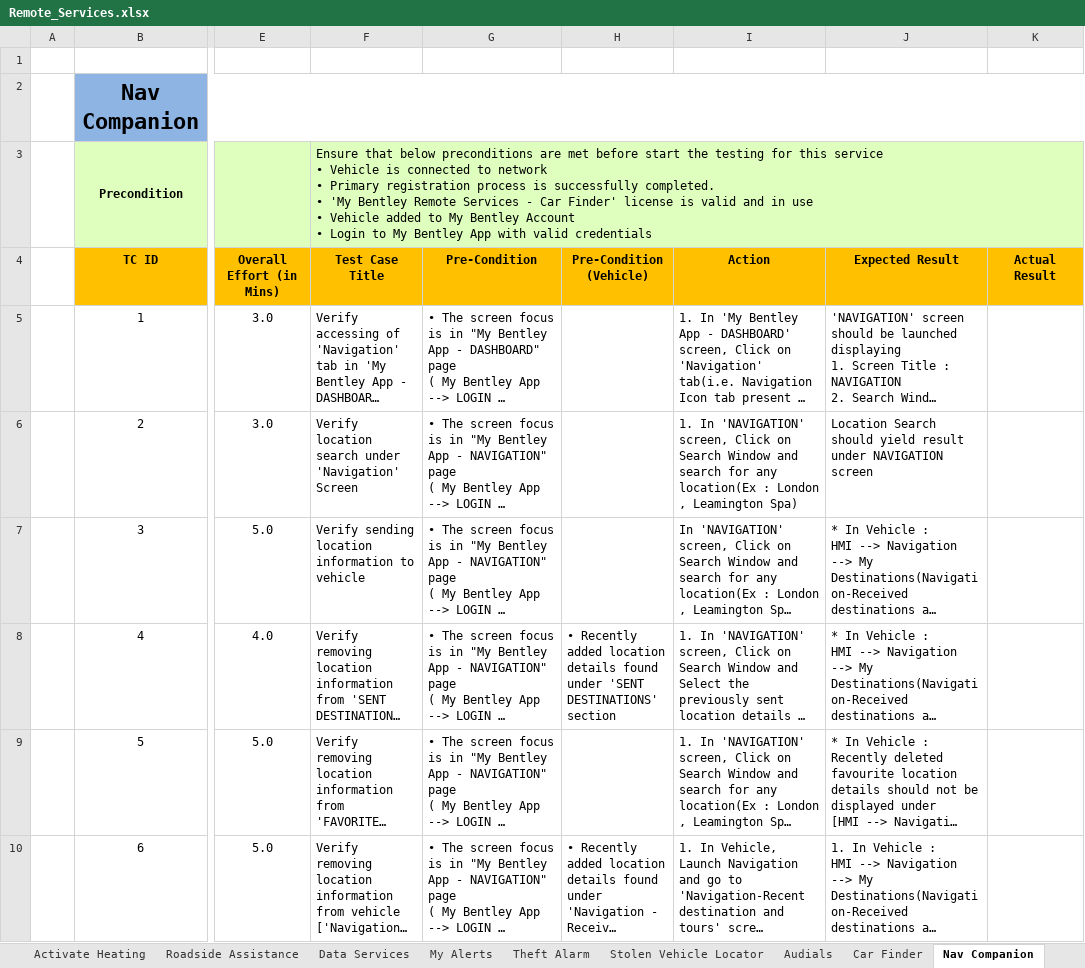
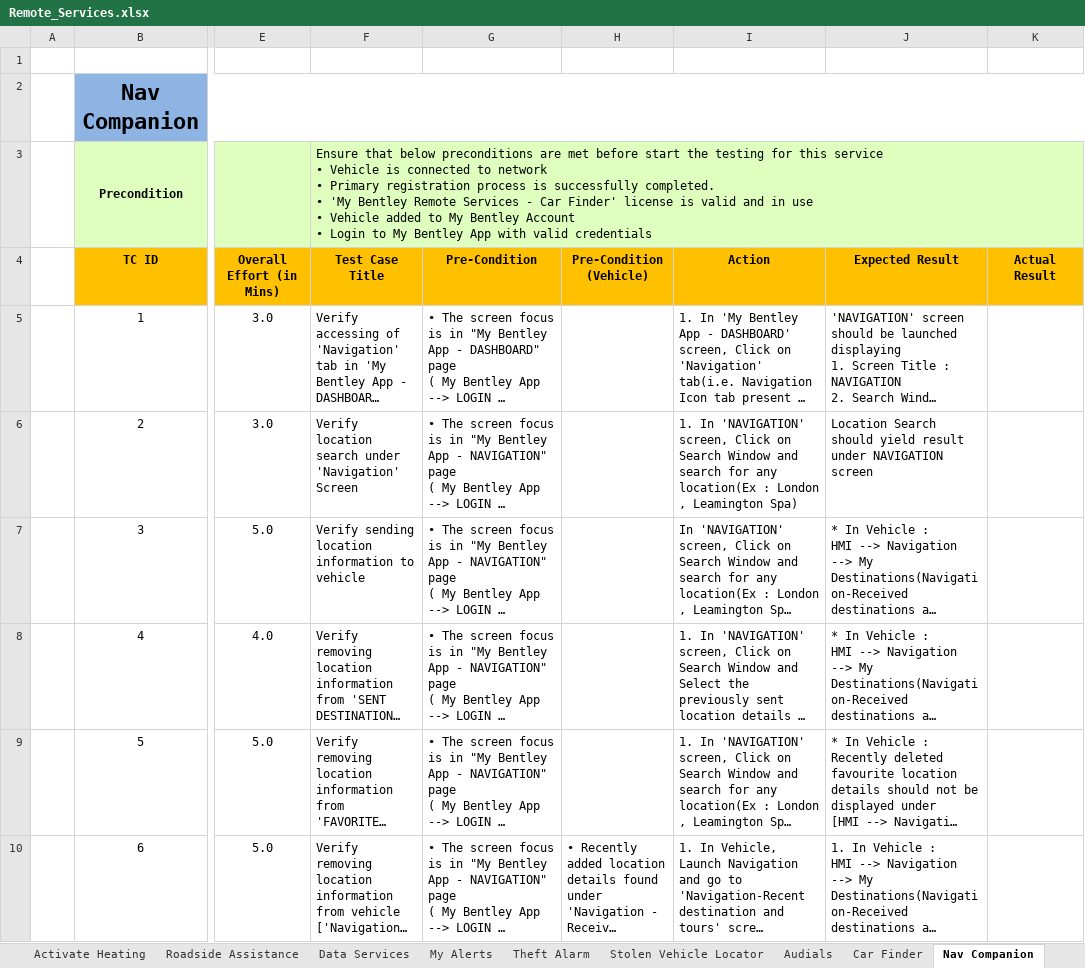
Before and after one commit to pavitravati/My_Bentley, an Excel workbook: PythonProject/gui/Remote_Services.xlsx, sheet Nav Companion, drawn as a sheet; only a part is shown, gaps mark what is left out; long unchanged cells end in …; values as stored, in another font and other column widths than the file's, no borders; charts and pictures and conditional formats not drawn; the diff names each change by its address in the sheet, - before the commit and + after, or states it on an @@ line.

```diff
--- a/PythonProject/gui/Remote_Services.xlsx (sheet Nav Companion)
+++ b/PythonProject/gui/Remote_Services.xlsx (sheet Nav Companion)
-H8 (Pre-Condition (Vehicle)): • Recently added location details found under 'SENT DESTINATIONS' section
+H8 (Pre-Condition (Vehicle)): (empty)
```
Also changed, not shown: sheet Stolen Vehicle Tracking, sheet Privacy Mode, sheet Customer Enrollment, sheet Vehicle Status Report, sheet Remote Lock-Unlock, sheet My Cabin Comfort, 6 more sheets, 41 other files.
